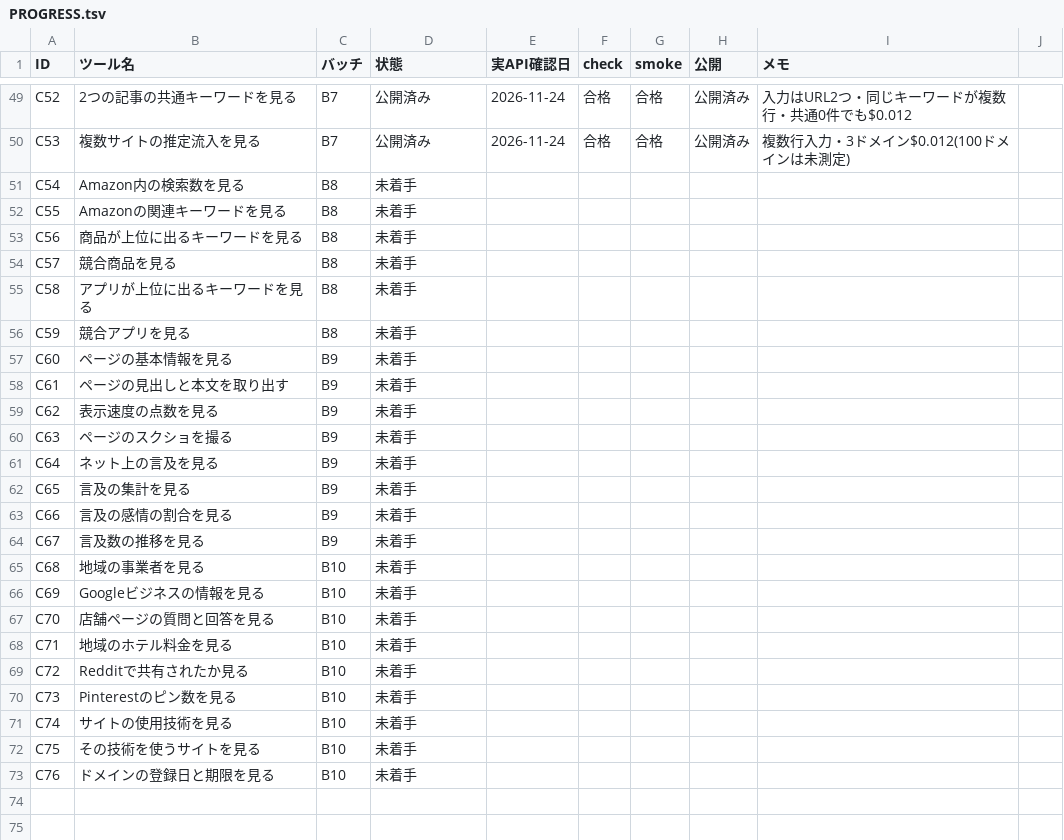
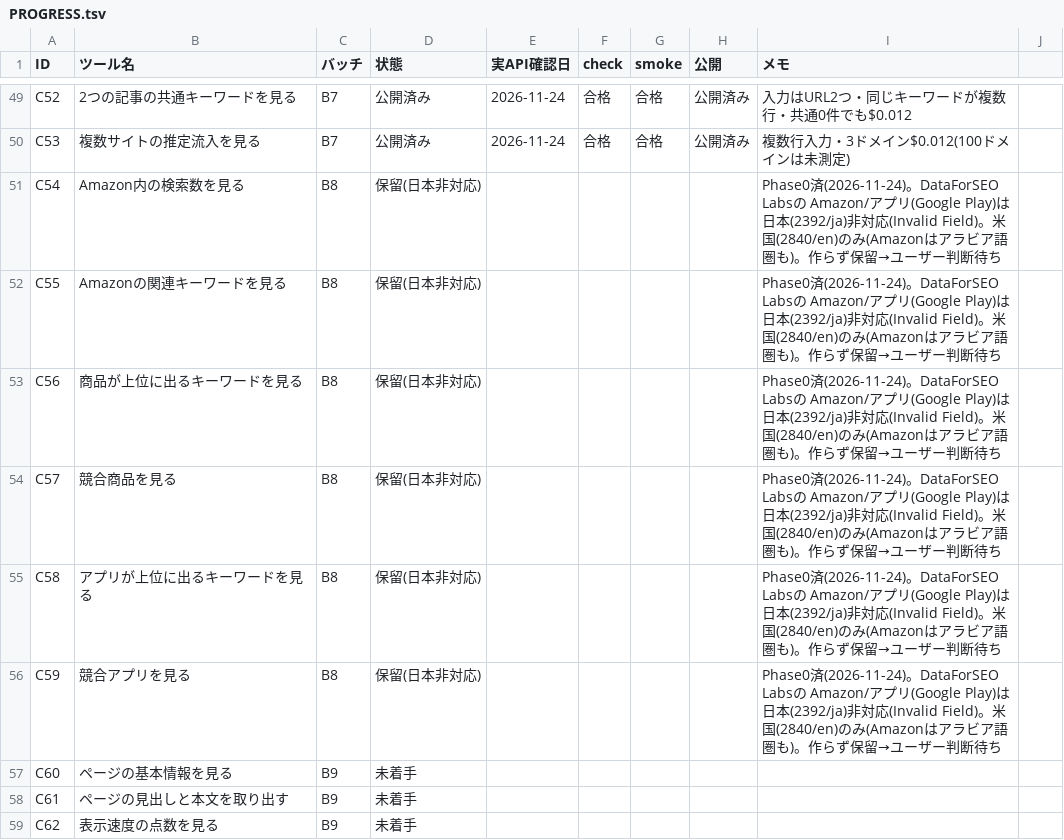
Before and after one commit to rinyan-thai23/tools, a TSV file: 2026_11/PROGRESS.tsv, drawn as a sheet; only a part is shown, gaps mark what is left out; the shorter side is filled out with more unchanged rows.

```diff
--- a/2026_11/PROGRESS.tsv
+++ b/2026_11/PROGRESS.tsv
@@ -50,8 +50,8 @@ C52	2つの記事の共通キーワードを見る	B7	公開済み	2026-11-24
 C53	複数サイトの推定流入を見る	B7	公開済み	2026-11-24	合格	合格	公開済み	複数行入力・3ドメイン$0.012(100ドメインは未測定)
-C54	Amazon内の検索数を見る	B8	未着手					
-C55	Amazonの関連キーワードを見る	B8	未着手					
-C56	商品が上位に出るキーワードを見る	B8	未着手					
-C57	競合商品を見る	B8	未着手					
-C58	アプリが上位に出るキーワードを見る	B8	未着手					
-C59	競合アプリを見る	B8	未着手					
+C54	Amazon内の検索数を見る	B8	保留(日本非対応)					Phase0済(2026-11-24)。DataForSEO Labsの Amazon/アプリ(Google Play)は日本(2392/ja)非対応(Invalid Field)。米国(2840/en)のみ(Amazonはアラビア語圏も)。作らず保留→ユーザー判断待ち
+C55	Amazonの関連キーワードを見る	B8	保留(日本非対応)					Phase0済(2026-11-24)。DataForSEO Labsの Amazon/アプリ(Google Play)は日本(2392/ja)非対応(Invalid Field)。米国(2840/en)のみ(Amazonはアラビア語圏も)。作らず保留→ユーザー判断待ち
+C56	商品が上位に出るキーワードを見る	B8	保留(日本非対応)					Phase0済(2026-11-24)。DataForSEO Labsの Amazon/アプリ(Google Play)は日本(2392/ja)非対応(Invalid Field)。米国(2840/en)のみ(Amazonはアラビア語圏も)。作らず保留→ユーザー判断待ち
+C57	競合商品を見る	B8	保留(日本非対応)					Phase0済(2026-11-24)。DataForSEO Labsの Amazon/アプリ(Google Play)は日本(2392/ja)非対応(Invalid Field)。米国(2840/en)のみ(Amazonはアラビア語圏も)。作らず保留→ユーザー判断待ち
+C58	アプリが上位に出るキーワードを見る	B8	保留(日本非対応)					Phase0済(2026-11-24)。DataForSEO Labsの Amazon/アプリ(Google Play)は日本(2392/ja)非対応(Invalid Field)。米国(2840/en)のみ(Amazonはアラビア語圏も)。作らず保留→ユーザー判断待ち
+C59	競合アプリを見る	B8	保留(日本非対応)					Phase0済(2026-11-24)。DataForSEO Labsの Amazon/アプリ(Google Play)は日本(2392/ja)非対応(Invalid Field)。米国(2840/en)のみ(Amazonはアラビア語圏も)。作らず保留→ユーザー判断待ち
 C60	ページの基本情報を見る	B9	未着手					
```
Also changed, not shown: 2026_11/USAGE.tsv.
